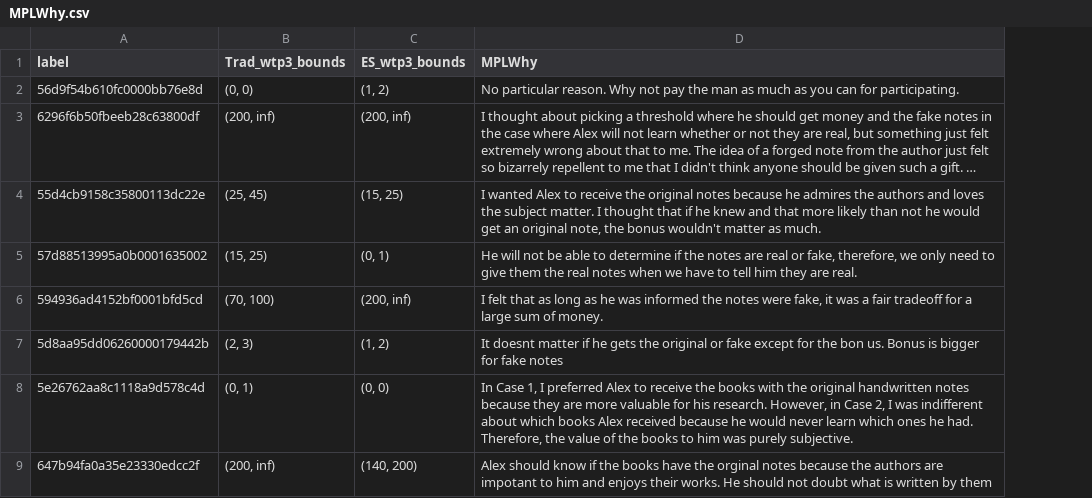
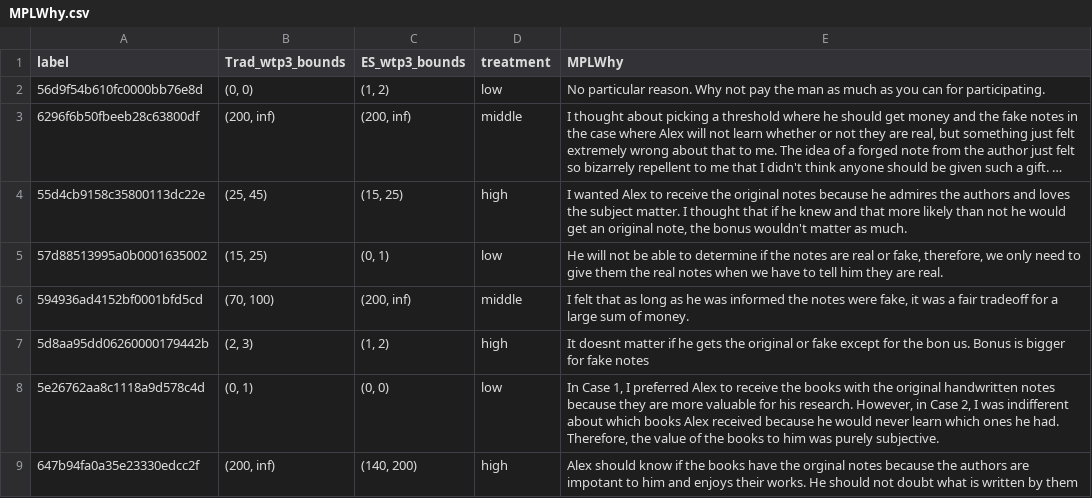
Before and after one commit to LukasBolte/Welfare2, a CSV file: output/2023-07-pilot_three_treatments/MPLWhy.csv, drawn as a sheet; only a part is shown; long unchanged cells end in …; the diff names each change by its address in the sheet, - before the commit and + after, or states it on an @@ line.

```diff
--- a/output/2023-07-pilot_three_treatments/MPLWhy.csv
+++ b/output/2023-07-pilot_three_treatments/MPLWhy.csv
+column D (treatment), rows 2-9: low | middle | high | low | middle | high | low | high
```
Also changed, not shown: 1 other file.
